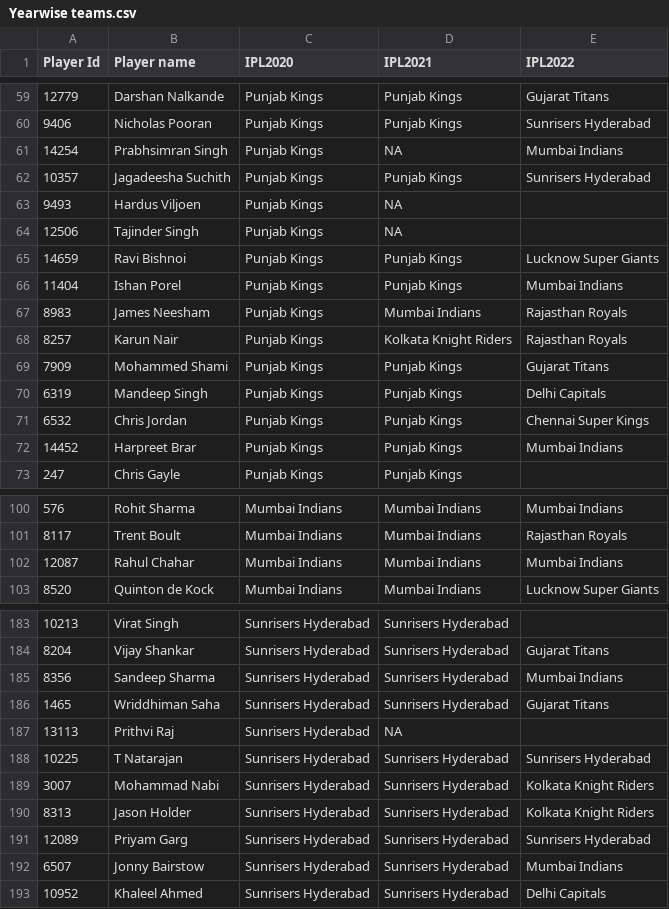
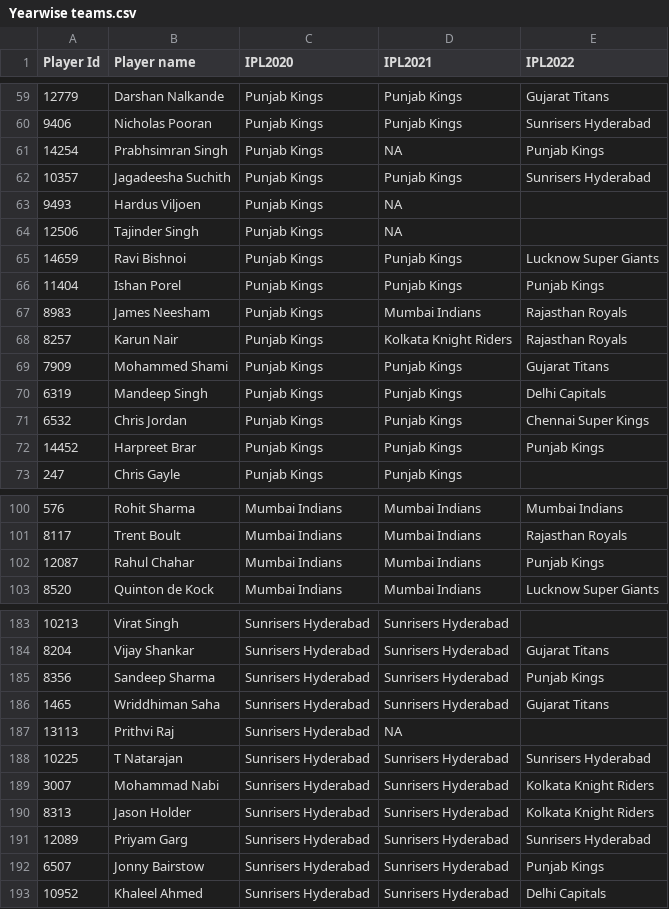
Before and after one commit to Dhanashri30/Thesis, a CSV file: Yearwise teams.csv, drawn as a sheet; only a part is shown, gaps mark what is left out; the diff covers the shown part only; the diff names each change by its address in the sheet, - before the commit and + after, or states it on an @@ line.

```diff
--- a/Yearwise teams.csv
+++ b/Yearwise teams.csv
-E61 (IPL2022): Mumbai Indians
+E61 (IPL2022): Punjab Kings
-E66 (IPL2022): Mumbai Indians
+E66 (IPL2022): Punjab Kings
-E72 (IPL2022): Mumbai Indians
+E72 (IPL2022): Punjab Kings
-E102 (IPL2022): Mumbai Indians
+E102 (IPL2022): Punjab Kings
-E185 (IPL2022): Mumbai Indians
+E185 (IPL2022): Punjab Kings
-E192 (IPL2022): Mumbai Indians
+E192 (IPL2022): Punjab Kings
```
Also changed, not shown: 17 edited cells elsewhere in this file.
